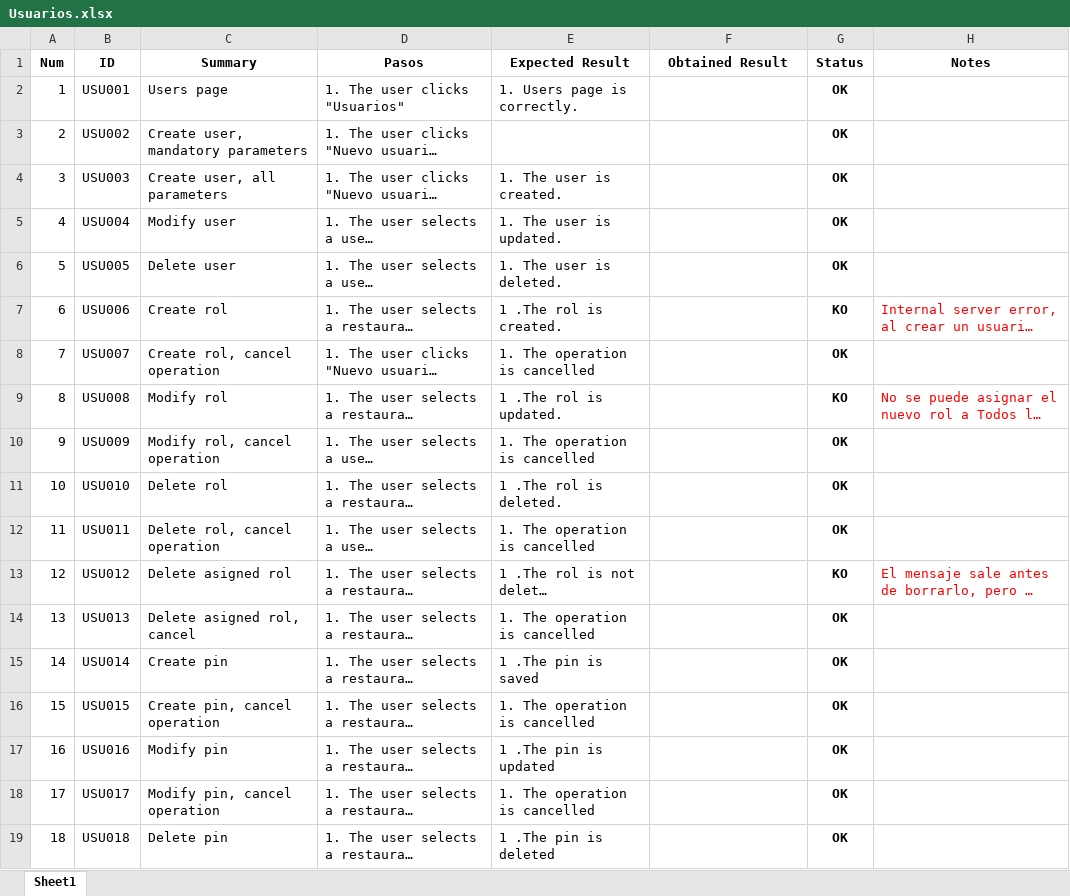
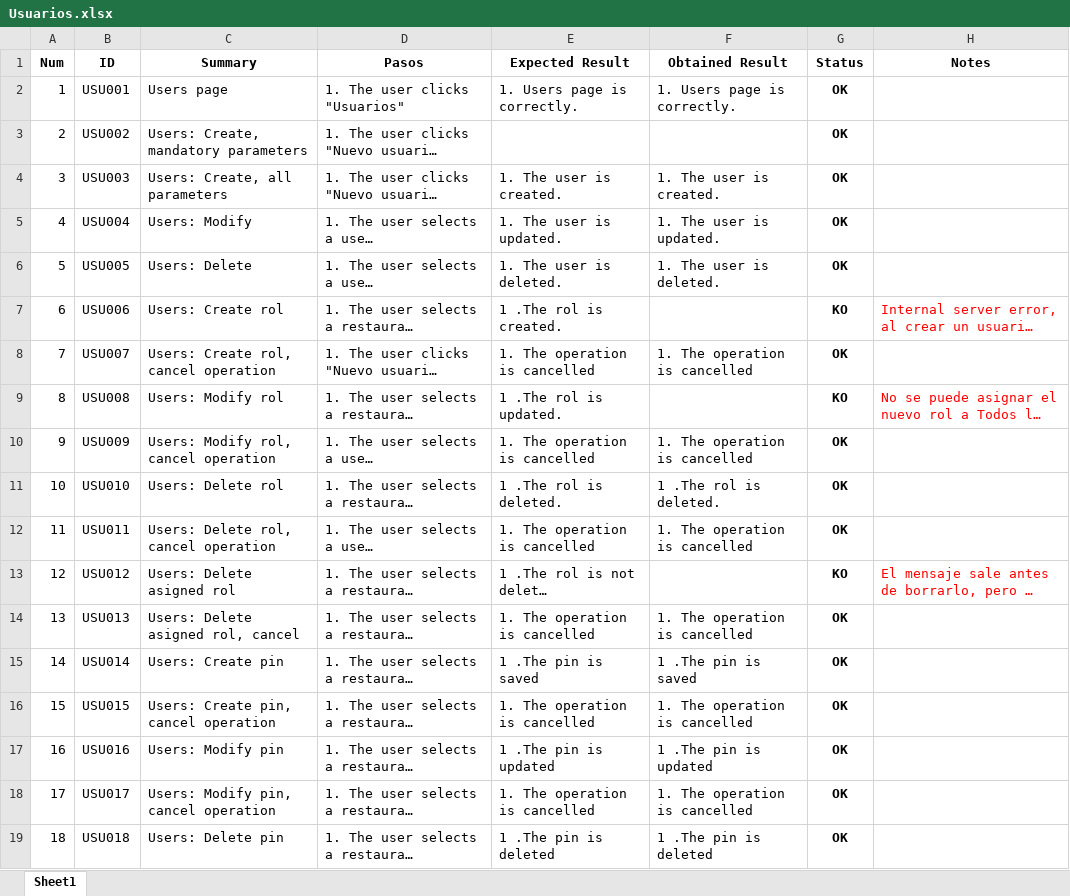
Before and after one commit to ngp223/Kovai, an Excel workbook: Web/TestCasesWeb/Usuarios.xlsx, sheet Sheet1, drawn as a sheet; only a part is shown; long unchanged cells end in …; values as stored, in another font and other column widths than the file's, no borders; conditional formats not drawn; the diff covers the shown part only; the diff names each change by its address in the sheet, - before the commit and + after, or states it on an @@ line.

```diff
--- a/Web/TestCasesWeb/Usuarios.xlsx (sheet Sheet1)
+++ b/Web/TestCasesWeb/Usuarios.xlsx (sheet Sheet1)
-F2 (Obtained Result): (empty)
+F2 (Obtained Result): 1. Users page is correctly.
-C3 (Summary): Create user, mandatory parameters
+C3 (Summary): Users: Create, mandatory parameters
-C4 (Summary): Create user, all parameters
+C4 (Summary): Users: Create, all parameters
-F4 (Obtained Result): (empty)
+F4 (Obtained Result): 1. The user is created.
-C5 (Summary): Modify user
+C5 (Summary): Users: Modify
-F5 (Obtained Result): (empty)
+F5 (Obtained Result): 1. The user is updated.
-C6 (Summary): Delete user
+C6 (Summary): Users: Delete
-F6 (Obtained Result): (empty)
+F6 (Obtained Result): 1. The user is deleted.
-C7 (Summary): Create rol
+C7 (Summary): Users: Create rol
-C8 (Summary): Create rol, cancel operation
+C8 (Summary): Users: Create rol, cancel operation
-F8 (Obtained Result): (empty)
+F8 (Obtained Result): 1. The operation is cancelled
-C9 (Summary): Modify rol
+C9 (Summary): Users: Modify rol
-C10 (Summary): Modify rol, cancel operation
+C10 (Summary): Users: Modify rol, cancel operation
-F10 (Obtained Result): (empty)
+F10 (Obtained Result): 1. The operation is cancelled
-C11 (Summary): Delete rol
+C11 (Summary): Users: Delete rol
-F11 (Obtained Result): (empty)
+F11 (Obtained Result): 1 .The rol is deleted.
-C12 (Summary): Delete rol, cancel operation
+C12 (Summary): Users: Delete rol, cancel operation
-F12 (Obtained Result): (empty)
+F12 (Obtained Result): 1. The operation is cancelled
-C13 (Summary): Delete asigned rol
+C13 (Summary): Users: Delete asigned rol
-C14 (Summary): Delete asigned rol, cancel
+C14 (Summary): Users: Delete asigned rol, cancel
-F14 (Obtained Result): (empty)
+F14 (Obtained Result): 1. The operation is cancelled
-C15 (Summary): Create pin
+C15 (Summary): Users: Create pin
-F15 (Obtained Result): (empty)
+F15 (Obtained Result): 1 .The pin is saved
-C16 (Summary): Create pin, cancel operation
+C16 (Summary): Users: Create pin, cancel operation
-F16 (Obtained Result): (empty)
+F16 (Obtained Result): 1. The operation is cancelled
-C17 (Summary): Modify pin
+C17 (Summary): Users: Modify pin
-F17 (Obtained Result): (empty)
+F17 (Obtained Result): 1 .The pin is updated
-C18 (Summary): Modify pin, cancel operation
+C18 (Summary): Users: Modify pin, cancel operation
-F18 (Obtained Result): (empty)
+F18 (Obtained Result): 1. The operation is cancelled
-C19 (Summary): Delete pin
+C19 (Summary): Users: Delete pin
-F19 (Obtained Result): (empty)
+F19 (Obtained Result): 1 .The pin is deleted
```
Also changed, not shown: 26 edited cells and cell formats elsewhere in this sheet, Web/TestCasesWeb/Dispositivos.xlsx.
